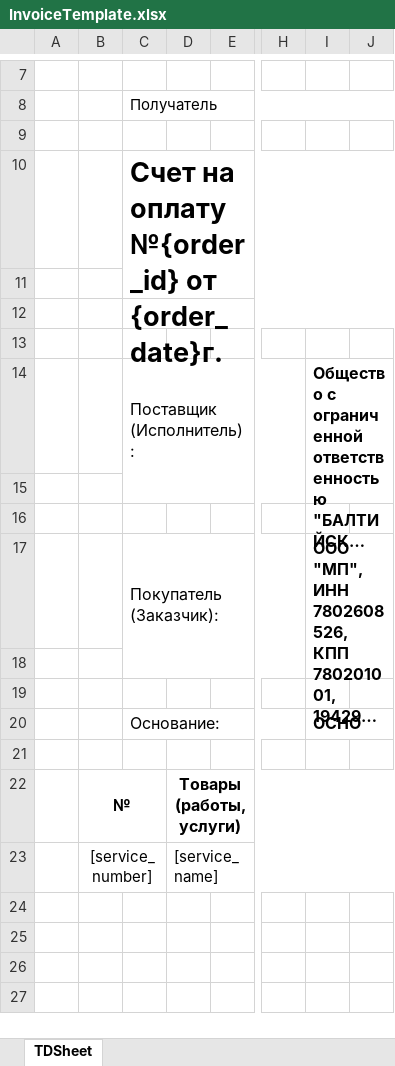
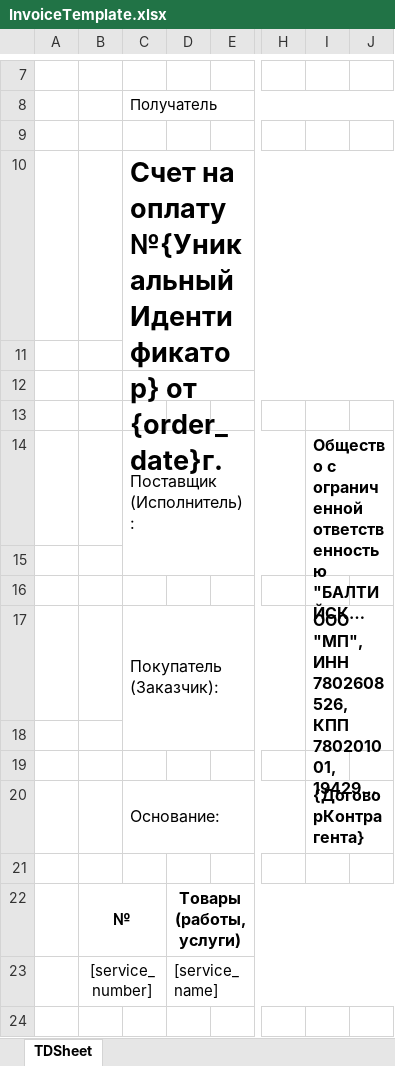
Before and after one commit to Brainor-corp/bsd, an Excel workbook: public/templates/InvoiceTemplate.xlsx, sheet TDSheet, drawn as a sheet; only a part is shown, gaps mark what is left out; the shorter side is filled out with more unchanged rows; long unchanged cells end in …; values as stored, in another font and other column widths than the file's, no borders; the diff names each change by its address in the sheet, - before the commit and + after, or states it on an @@ line.

```diff
--- a/public/templates/InvoiceTemplate.xlsx (sheet TDSheet)
+++ b/public/templates/InvoiceTemplate.xlsx (sheet TDSheet)
-C10: …на оплату №{order_id} от {order_date}г.
+C10: …на оплату №{УникальныйИдентификатор} от {order_date}г.
-I20: ОСНО
+I20: {ДоговорКонтрагента}
```
Also changed, not shown: 1 other file.
